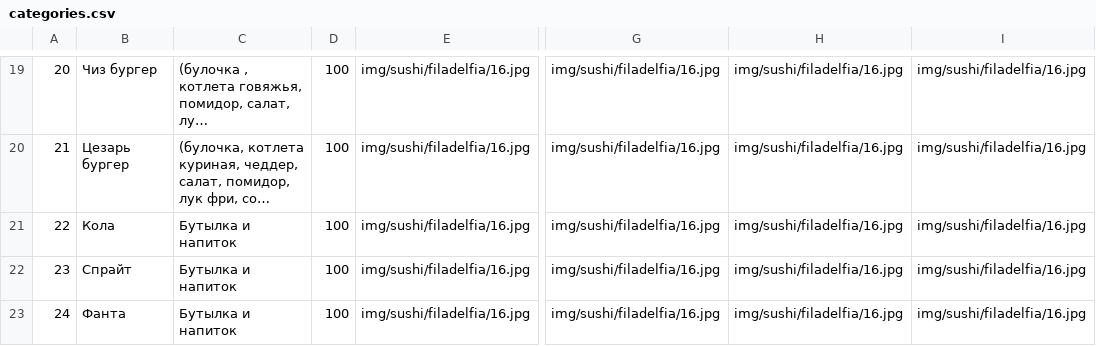
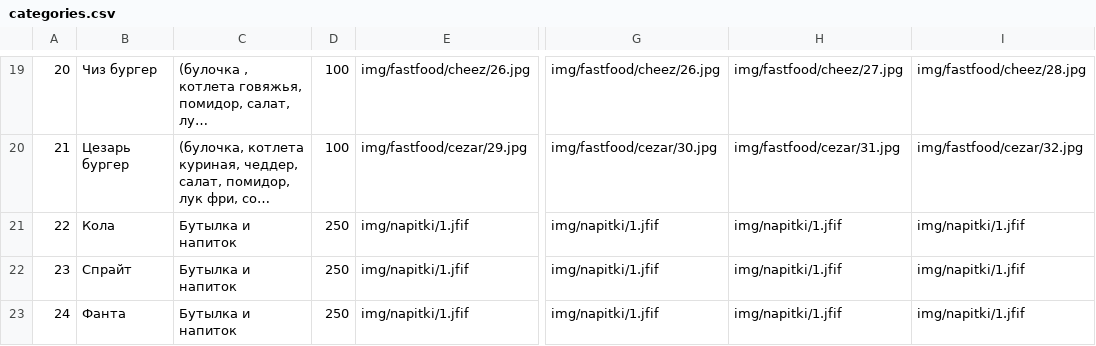
Before and after one commit to infabls/eda_enot, a CSV file: inc/categories.csv, drawn as a sheet; only a part is shown, gaps mark what is left out; long unchanged cells end in …; the diff covers the shown part only; the diff names each change by its address in the sheet, - before the commit and + after, or states it on an @@ line.

```diff
--- a/inc/categories.csv
+++ b/inc/categories.csv
-E19: img/sushi/filadelfia/16.jpg
+E19: img/fastfood/cheez/26.jpg
-G19: img/sushi/filadelfia/16.jpg
+G19: img/fastfood/cheez/26.jpg
-H19: img/sushi/filadelfia/16.jpg
+H19: img/fastfood/cheez/27.jpg
-I19: img/sushi/filadelfia/16.jpg
+I19: img/fastfood/cheez/28.jpg
-E20: img/sushi/filadelfia/16.jpg
+E20: img/fastfood/cezar/29.jpg
-G20: img/sushi/filadelfia/16.jpg
+G20: img/fastfood/cezar/30.jpg
-H20: img/sushi/filadelfia/16.jpg
+H20: img/fastfood/cezar/31.jpg
-I20: img/sushi/filadelfia/16.jpg
+I20: img/fastfood/cezar/32.jpg
-D21:D23: 100
+D21:D23: 250
-E21:E23: img/sushi/filadelfia/16.jpg
+E21:E23: img/napitki/1.jfif
-G21:G23: img/sushi/filadelfia/16.jpg
+G21:G23: img/napitki/1.jfif
-H21:H23: img/sushi/filadelfia/16.jpg
+H21:H23: img/napitki/1.jfif
-I21:I23: img/sushi/filadelfia/16.jpg
+I21:I23: img/napitki/1.jfif
```
Also changed, not shown: 29 edited cells elsewhere in this file, 15 other files.
